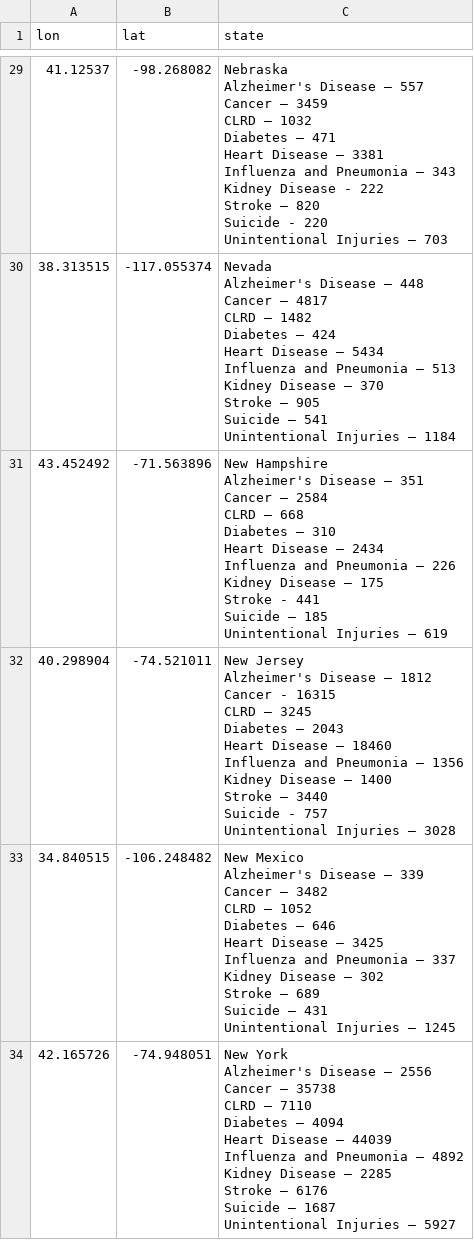
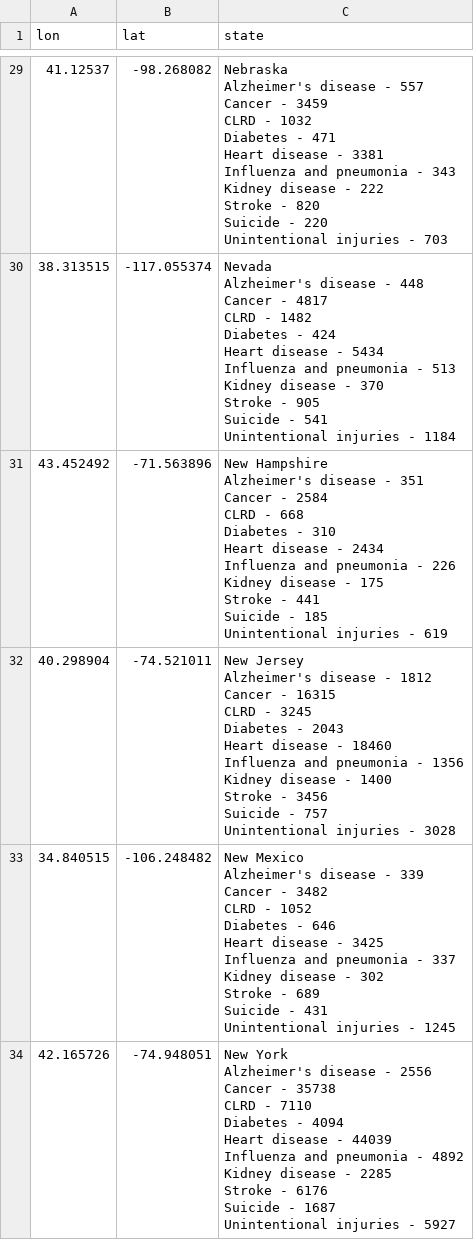
Before and after one commit to sd19spring/Death-Rate-Interactive-Map, a CSV file: data/StateLonandLat2013.csv, drawn as a sheet; only a part is shown, gaps mark what is left out; ↵ is a line break in a cell; the diff covers the shown part only; the diff names each change by its address in the sheet, - before the commit and + after, or states it on an @@ line.

```diff
--- a/data/StateLonandLat2013.csv
+++ b/data/StateLonandLat2013.csv
-C29 (state): Nebraska ↵ Alzheimer's Disease – 557 ↵ Cancer – 3459 ↵ CLRD – 1032 ↵ Diabetes – 471 ↵ Heart Disease – 3381 ↵ Influenza and Pneumonia – 343 ↵ Kidney Disease - 222 ↵ Stroke – 820 ↵ Suicide - 220 ↵ Unintentional Injuries – 703
+C29 (state): Nebraska ↵ Alzheimer's disease - 557 ↵ Cancer - 3459 ↵ CLRD - 1032 ↵ Diabetes - 471 ↵ Heart disease - 3381 ↵ Influenza and pneumonia - 343 ↵ Kidney disease - 222 ↵ Stroke - 820 ↵ Suicide - 220 ↵ Unintentional injuries - 703
-C30 (state): Nevada ↵ Alzheimer's Disease – 448 ↵ Cancer – 4817 ↵ CLRD – 1482 ↵ Diabetes – 424 ↵ Heart Disease – 5434 ↵ Influenza and Pneumonia – 513 ↵ Kidney Disease – 370 ↵ Stroke – 905 ↵ Suicide – 541 ↵ Unintentional Injuries – 1184
+C30 (state): Nevada ↵ Alzheimer's disease - 448 ↵ Cancer - 4817 ↵ CLRD - 1482 ↵ Diabetes - 424 ↵ Heart disease - 5434 ↵ Influenza and pneumonia - 513 ↵ Kidney disease - 370 ↵ Stroke - 905 ↵ Suicide - 541 ↵ Unintentional injuries - 1184
-C31 (state): …Hampshire ↵ Alzheimer's Disease – 351 ↵ Cancer – 2584 ↵ CLRD – 668 ↵ Diabetes – 310 ↵ Heart Disease – 2434 ↵ Influenza and Pneumonia – 226 ↵ Kidney Disease – 175 ↵ Stroke - 441 ↵ Suicide – 185 ↵ Unintentional Injuries – 619
+C31 (state): …Hampshire ↵ Alzheimer's disease - 351 ↵ Cancer - 2584 ↵ CLRD - 668 ↵ Diabetes - 310 ↵ Heart disease - 2434 ↵ Influenza and pneumonia - 226 ↵ Kidney disease - 175 ↵ Stroke - 441 ↵ Suicide - 185 ↵ Unintentional injuries - 619
-C32 (state): …Jersey ↵ Alzheimer's Disease – 1812 ↵ Cancer - 16315 ↵ CLRD – 3245 ↵ Diabetes – 2043 ↵ Heart Disease – 18460 ↵ Influenza and Pneumonia – 1356 ↵ Kidney Disease – 1400 ↵ Stroke – 3440 ↵ Suicide - 757 ↵ Unintentional Injuries – 3028
+C32 (state): …Jersey ↵ Alzheimer's disease - 1812 ↵ Cancer - 16315 ↵ CLRD - 3245 ↵ Diabetes - 2043 ↵ Heart disease - 18460 ↵ Influenza and pneumonia - 1356 ↵ Kidney disease - 1400 ↵ Stroke - 3456 ↵ Suicide - 757 ↵ Unintentional injuries - 3028
-C33 (state): …Mexico ↵ Alzheimer's Disease – 339 ↵ Cancer – 3482 ↵ CLRD – 1052 ↵ Diabetes – 646 ↵ Heart Disease – 3425 ↵ Influenza and Pneumonia – 337 ↵ Kidney Disease – 302 ↵ Stroke – 689 ↵ Suicide – 431 ↵ Unintentional Injuries – 1245
+C33 (state): …Mexico ↵ Alzheimer's disease - 339 ↵ Cancer - 3482 ↵ CLRD - 1052 ↵ Diabetes - 646 ↵ Heart disease - 3425 ↵ Influenza and pneumonia - 337 ↵ Kidney disease - 302 ↵ Stroke - 689 ↵ Suicide - 431 ↵ Unintentional injuries - 1245
-C34 (state): …York ↵ Alzheimer's Disease – 2556 ↵ Cancer – 35738 ↵ CLRD – 7110 ↵ Diabetes – 4094 ↵ Heart Disease – 44039 ↵ Influenza and Pneumonia – 4892 ↵ Kidney Disease – 2285 ↵ Stroke – 6176 ↵ Suicide – 1687 ↵ Unintentional Injuries – 5927
+C34 (state): …York ↵ Alzheimer's disease - 2556 ↵ Cancer - 35738 ↵ CLRD - 7110 ↵ Diabetes - 4094 ↵ Heart disease - 44039 ↵ Influenza and pneumonia - 4892 ↵ Kidney disease - 2285 ↵ Stroke - 6176 ↵ Suicide - 1687 ↵ Unintentional injuries - 5927
```
Also changed, not shown: 45 edited cells elsewhere in this file, data/StateLonandLat2014.csv, data/StateLonandLat2015.csv, 1 other file.
